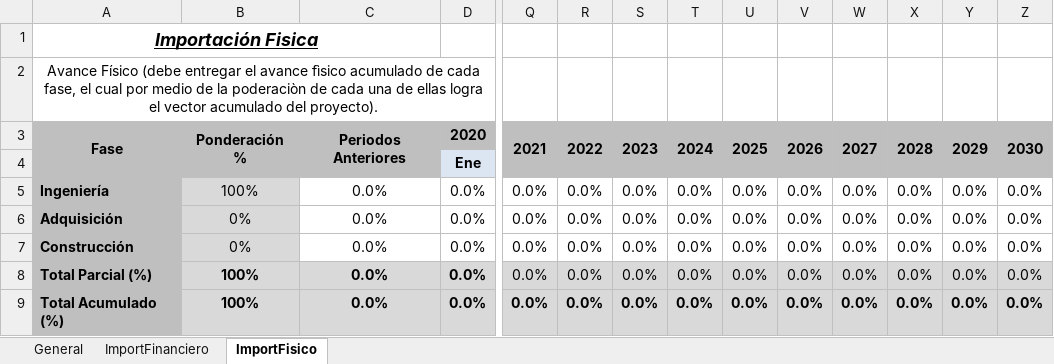
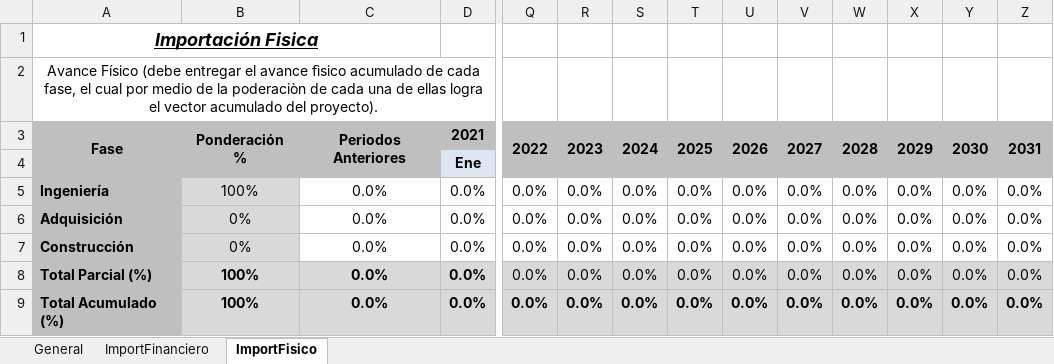
Before and after one commit to renerator/capex062020, an Excel workbook: Capex.Web/Capex.Web/Files/Downloads/TemplateCBCD_Vacio.xlsx, sheet ImportFisico, drawn as a sheet; only a part is shown, gaps mark what is left out; values as stored, in another font and other column widths than the file's, no borders; removed rows and columns are numbered as before the commit, all else as after; rows hold the shown columns only; the diff names each change by its address in the sheet, - before the commit and + after, or states it on an @@ line.

```diff
--- a/Capex.Web/Capex.Web/Files/Downloads/TemplateCBCD_Vacio.xlsx (sheet ImportFisico)
+++ b/Capex.Web/Capex.Web/Files/Downloads/TemplateCBCD_Vacio.xlsx (sheet ImportFisico)
-row 3: Fase | Ponderación % | Periodos Anteriores | 2020 | 2021 | 2022 | 2023 | 2024 | 2025 | 2026 | 2027 | 2028 | 2029 | 2030
+row 3: Fase | Ponderación % | Periodos Anteriores | 2021 | 2022 | 2023 | 2024 | 2025 | 2026 | 2027 | 2028 | 2029 | 2030 | 2031
```
Also changed, not shown: sheet ImportFinanciero, sheet General, 3 other files.
